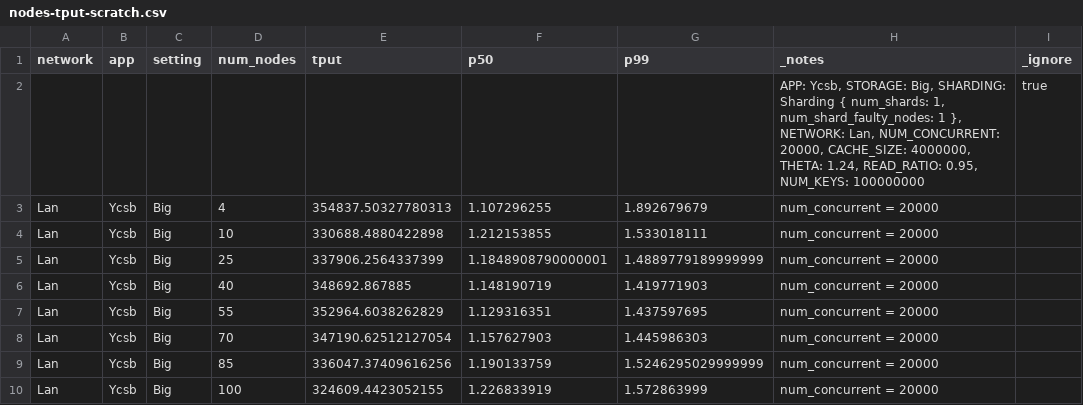
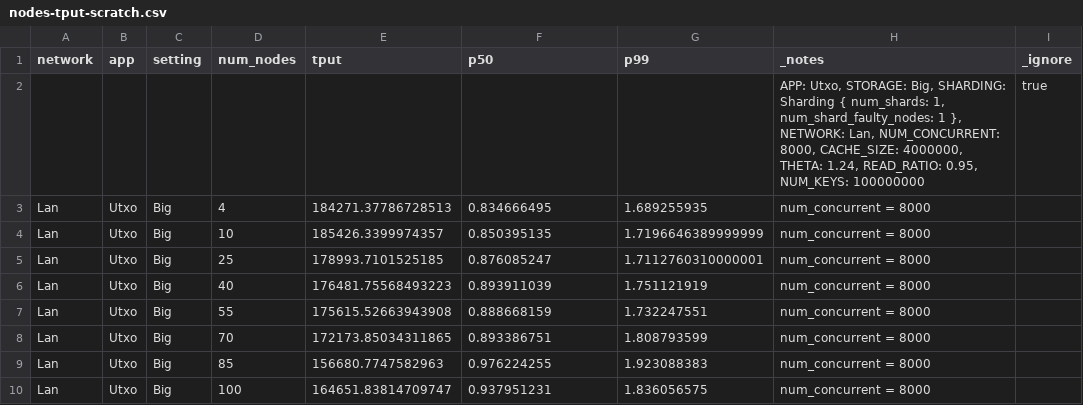
Before and after one commit to sgdxbc/big3, a CSV file: data/nodes-tput-scratch.csv, drawn as a sheet.

```diff
--- a/data/nodes-tput-scratch.csv
+++ b/data/nodes-tput-scratch.csv
@@ -1,10 +1,10 @@
 network,app,setting,num_nodes,tput,p50,p99,_notes,_ignore
-,,,,,,,"APP: Ycsb, STORAGE: Big, SHARDING: Sharding { num_shards: 1, num_shard_faulty_nodes: 1 }, NETWORK: Lan, NUM_CONCURRENT: 20000, CACHE_SIZE: 4000000, THETA: 1.24, READ_RATIO: 0.95, NUM_KEYS: 100000000 ",true
-Lan,Ycsb,Big,4,354837.50327780313,1.107296255,1.892679679,"num_concurrent = 20000"
-Lan,Ycsb,Big,10,330688.4880422898,1.212153855,1.533018111,"num_concurrent = 20000"
-Lan,Ycsb,Big,25,337906.2564337399,1.1848908790000001,1.4889779189999999,"num_concurrent = 20000"
-Lan,Ycsb,Big,40,348692.867885,1.148190719,1.419771903,"num_concurrent = 20000"
-Lan,Ycsb,Big,55,352964.6038262829,1.129316351,1.437597695,"num_concurrent = 20000"
-Lan,Ycsb,Big,70,347190.62512127054,1.157627903,1.445986303,"num_concurrent = 20000"
-Lan,Ycsb,Big,85,336047.37409616256,1.190133759,1.5246295029999999,"num_concurrent = 20000"
-Lan,Ycsb,Big,100,324609.4423052155,1.226833919,1.572863999,"num_concurrent = 20000"
+,,,,,,,"APP: Utxo, STORAGE: Big, SHARDING: Sharding { num_shards: 1, num_shard_faulty_nodes: 1 }, NETWORK: Lan, NUM_CONCURRENT: 8000, CACHE_SIZE: 4000000, THETA: 1.24, READ_RATIO: 0.95, NUM_KEYS: 100000000 ",true
+Lan,Utxo,Big,4,184271.37786728513,0.834666495,1.689255935,"num_concurrent = 8000"
+Lan,Utxo,Big,10,185426.3399974357,0.850395135,1.7196646389999999,"num_concurrent = 8000"
+Lan,Utxo,Big,25,178993.7101525185,0.876085247,1.7112760310000001,"num_concurrent = 8000"
+Lan,Utxo,Big,40,176481.75568493223,0.893911039,1.751121919,"num_concurrent = 8000"
+Lan,Utxo,Big,55,175615.52663943908,0.888668159,1.732247551,"num_concurrent = 8000"
+Lan,Utxo,Big,70,172173.85034311865,0.893386751,1.808793599,"num_concurrent = 8000"
+Lan,Utxo,Big,85,156680.7747582963,0.976224255,1.923088383,"num_concurrent = 8000"
+Lan,Utxo,Big,100,164651.83814709747,0.937951231,1.836056575,"num_concurrent = 8000"
```
Also changed, not shown: data/nodes-tput.csv, 2 other files.
